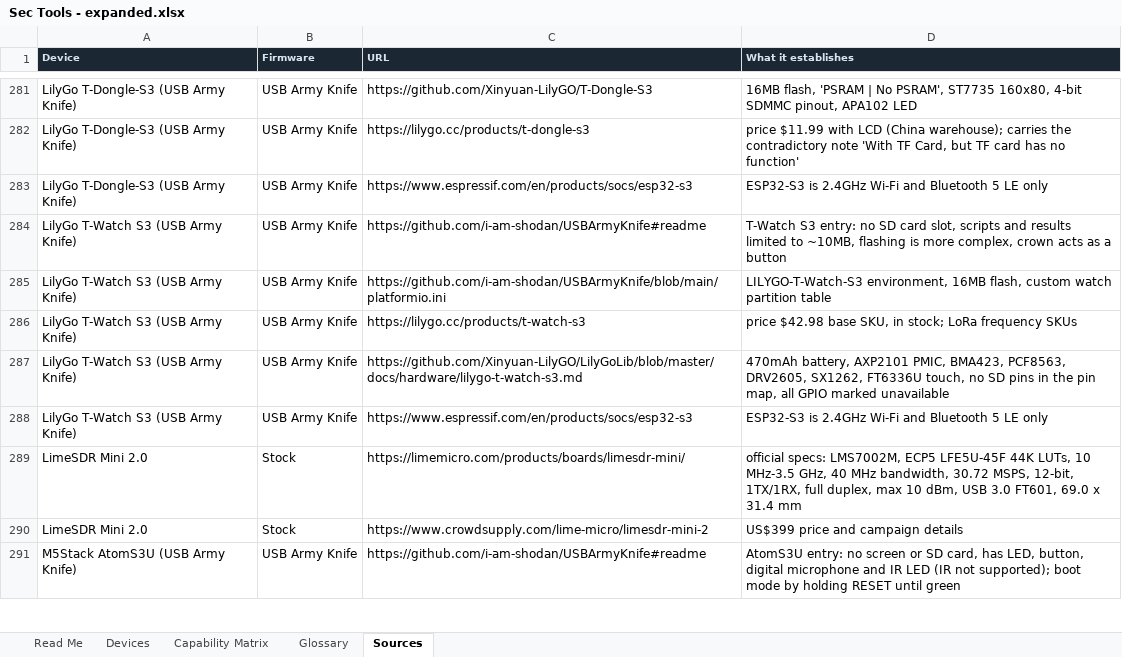
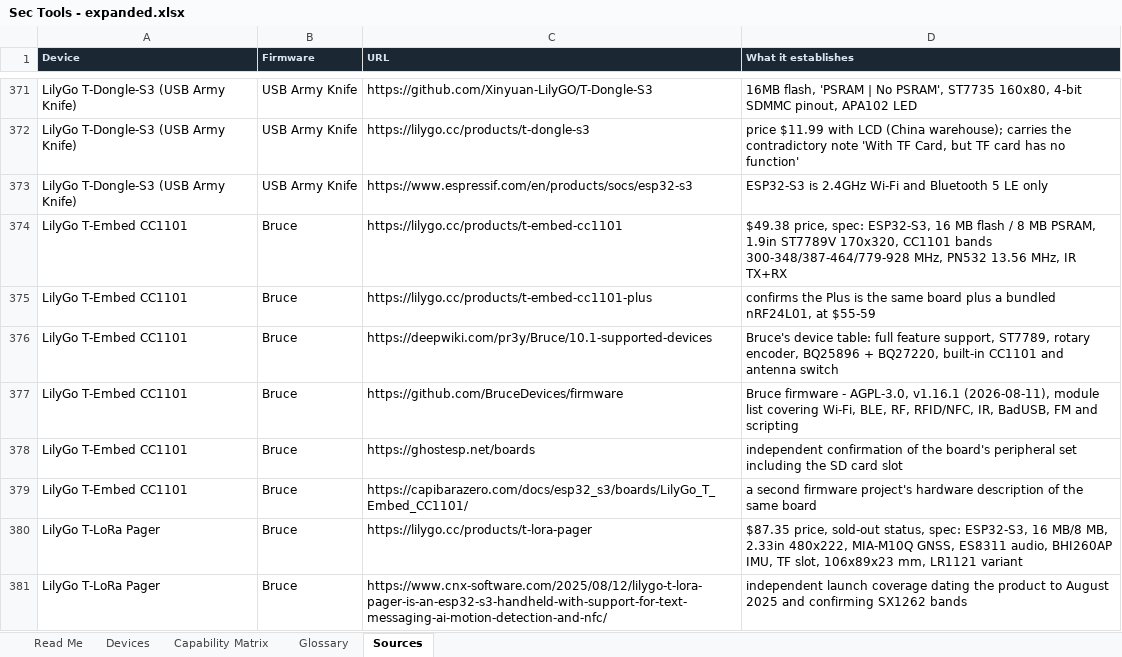
Before and after one commit to holdTheDoorHoid/hardware-security-gadgets, an Excel workbook: Sec Tools - expanded.xlsx, sheet Sources, drawn as a sheet; only a part is shown, gaps mark what is left out; the shorter side is filled out with more unchanged rows; values as stored, in another font and other column widths than the file's, no borders; the diff covers the shown part only; the diff names each change by its address in the sheet, - before the commit and + after, or states it on an @@ line.

```diff
--- a/Sec Tools - expanded.xlsx (sheet Sources)
+++ b/Sec Tools - expanded.xlsx (sheet Sources)
+row 374: LilyGo T-Embed CC1101 | Bruce | https://lilygo.cc/products/t-embed-cc1101 | $49.38 price, spec: ESP32-S3, 16 MB flash / 8 MB PSRAM, 1.9in ST7789V 170x320, CC1101 bands 300-348/387-464/779-928 MHz, PN532 13.56 MHz, IR TX+RX
+row 375: LilyGo T-Embed CC1101 | Bruce | https://lilygo.cc/products/t-embed-cc1101-plus | confirms the Plus is the same board plus a bundled nRF24L01, at $55-59
+row 376: LilyGo T-Embed CC1101 | Bruce | https://deepwiki.com/pr3y/Bruce/10.1-supported-devices | Bruce's device table: full feature support, ST7789, rotary encoder, BQ25896 + BQ27220, built-in CC1101 and antenna switch
+row 377: LilyGo T-Embed CC1101 | Bruce | https://github.com/BruceDevices/firmware | Bruce firmware - AGPL-3.0, v1.16.1 (2026-08-11), module list covering Wi-Fi, BLE, RF, RFID/NFC, IR, BadUSB, FM and scripting
+row 378: LilyGo T-Embed CC1101 | Bruce | https://ghostesp.net/boards | independent confirmation of the board's peripheral set including the SD card slot
+row 379: LilyGo T-Embed CC1101 | Bruce | https://capibarazero.com/docs/esp32_s3/boards/LilyGo_T_Embed_CC1101/ | a second firmware project's hardware description of the same board
+row 380: LilyGo T-LoRa Pager | Bruce | https://lilygo.cc/products/t-lora-pager | $87.35 price, sold-out status, spec: ESP32-S3, 16 MB/8 MB, 2.33in 480x222, MIA-M10Q GNSS, ES8311 audio, BHI260AP IMU, TF slot, 106x89x23 mm, LR1121 variant
+row 381: LilyGo T-LoRa Pager | Bruce | https://www.cnx-software.com/2025/08/12/lilygo-t-lora-pager-is-an-esp32-s3-handheld-with-support-for-text-messaging-ai-motion-detection-and-nfc/ | independent launch coverage dating the product to August 2025 and confirming SX1262 bands
```
Also changed, not shown: 122 added rows elsewhere in this sheet, sheet Devices, sheet Capability Matrix, sheet Glossary, sheet Read Me, 1 other file.
